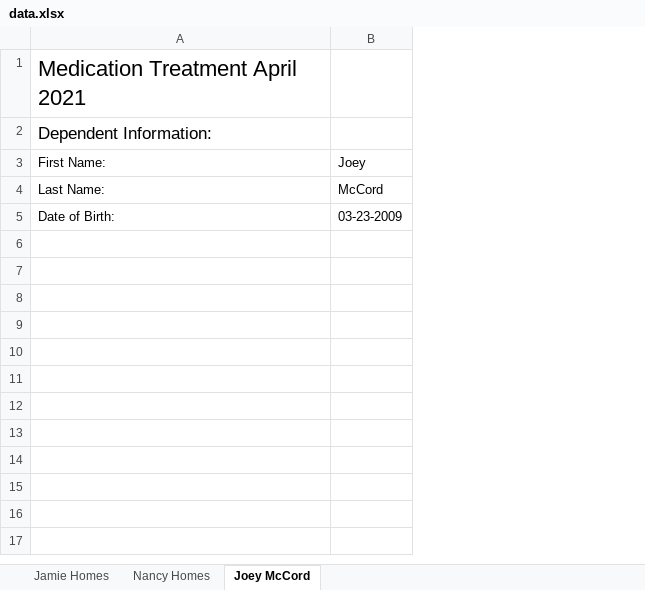
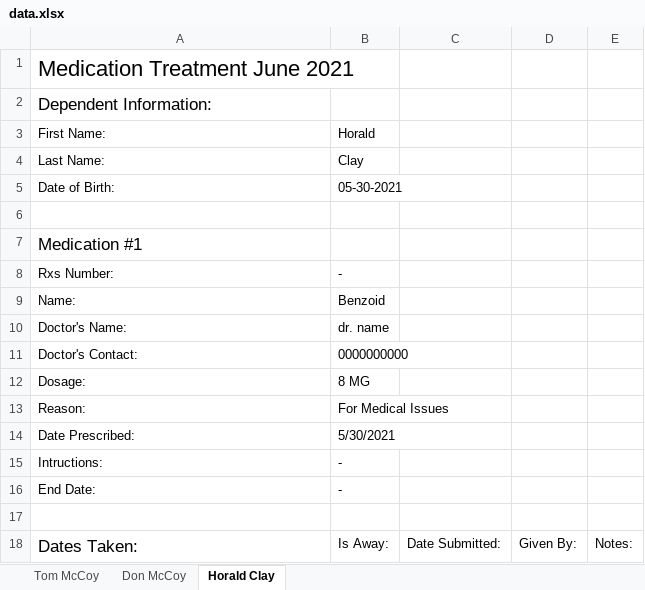
Before and after one commit to mccoywebdevelopment/Med-App, an Excel workbook: config/excel/data.xlsx, sheet Horald Clay, drawn as a sheet; values as stored, in another font and other column widths than the file's, no borders; removed rows and columns are numbered as before the commit, all else as after; the diff names each change by its address in the sheet, - before the commit and + after, or states it on an @@ line.

```diff
--- a/config/excel/data.xlsx (sheet Horald Clay)
+++ b/config/excel/data.xlsx (sheet Horald Clay)
-sheet tab: Jamie Homes
+sheet tab: Tom McCoy
-sheet tab: Nancy Homes
+sheet tab: Don McCoy
-sheet tab: Joey McCord
+sheet tab: Horald Clay
-column B, rows 3-5: Joey | McCord | 03-23-2009
+column B, rows 3-5: Horald | Clay | 05-30-2021
+column C, empty
+column D, empty
+column E, empty
-A1: Medication Treatment April 2021
+A1: Medication Treatment June 2021
+row 6: (empty)
+row 7: Medication #1
+row 8: Rxs Number: | -
+row 9: Name: | Benzoid
+row 10: Doctor's Name: | dr. name
+row 11: Doctor's Contact: | 0000000000
+row 12: Dosage: | 8 MG
+row 13: Reason: | For Medical Issues
+row 14: Date Prescribed: | 5/30/2021
+row 15: Intructions: | -
+row 16: End Date: | -
+row 17: (empty)
+row 18: Dates Taken: | Is Away: | Date Submitted: | Given By: | Notes:
```
Also changed, not shown: sheet Tom McCoy, sheet Don McCoy, 11 other files.
